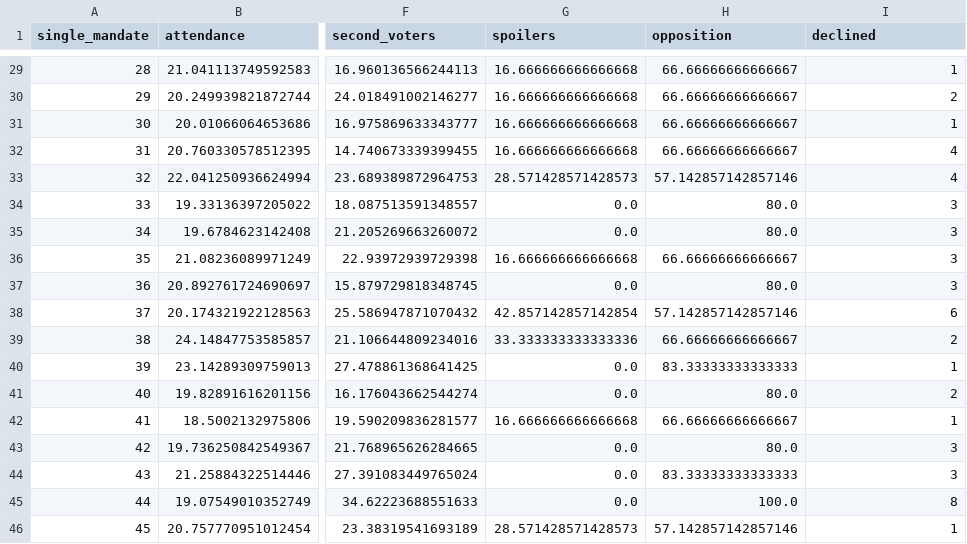
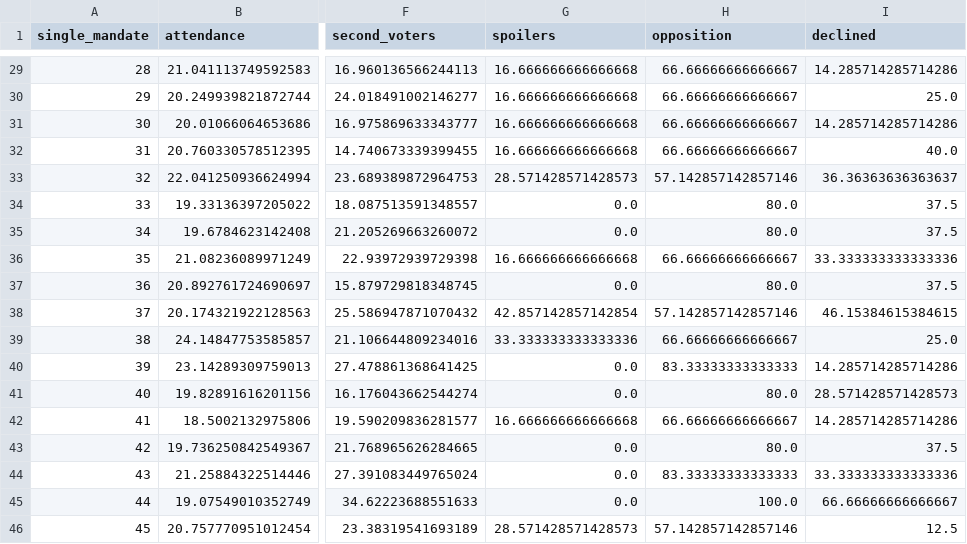
Before and after one commit to blueflyingpanda/ElectionsResearch, a CSV file: mosgorduma/data_for_analysis6.csv, drawn as a sheet; only a part is shown, gaps mark what is left out; the diff covers the shown part only; the diff names each change by its address in the sheet, - before the commit and + after, or states it on an @@ line.

```diff
--- a/mosgorduma/data_for_analysis6.csv
+++ b/mosgorduma/data_for_analysis6.csv
-I29 (declined): 1
+I29 (declined): 14.285714285714286
-I30 (declined): 2
+I30 (declined): 25.0
-I31 (declined): 1
+I31 (declined): 14.285714285714286
-I32 (declined): 4
+I32 (declined): 40.0
-I33 (declined): 4
+I33 (declined): 36.36363636363637
-I34:I35 (declined): 3
+I34:I35 (declined): 37.5
-I36 (declined): 3
+I36 (declined): 33.333333333333336
-I37 (declined): 3
+I37 (declined): 37.5
-I38 (declined): 6
+I38 (declined): 46.15384615384615
-I39 (declined): 2
+I39 (declined): 25.0
-I40 (declined): 1
+I40 (declined): 14.285714285714286
-I41 (declined): 2
+I41 (declined): 28.571428571428573
-I42 (declined): 1
+I42 (declined): 14.285714285714286
-I43 (declined): 3
+I43 (declined): 37.5
-I44 (declined): 3
+I44 (declined): 33.333333333333336
-I45 (declined): 8
+I45 (declined): 66.66666666666667
-I46 (declined): 1
+I46 (declined): 12.5
```
Also changed, not shown: 27 edited cells elsewhere in this file, mosgorduma/data_for_analysis7.csv, 6 other files.
